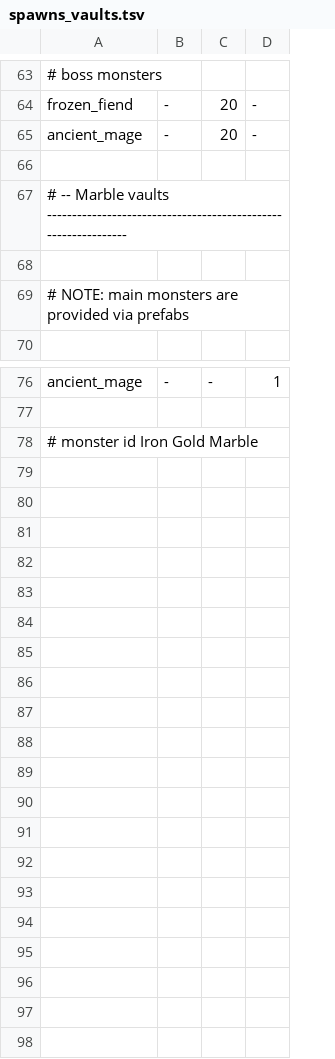
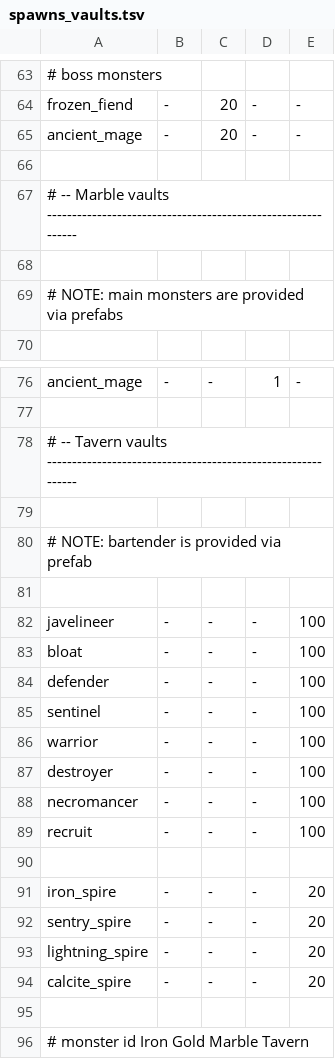
Before and after one commit to kiedtl/roguelike, a TSV file: data/spawns_vaults.tsv, drawn as a sheet; only a part is shown, gaps mark what is left out; the diff covers the shown part only; the diff names each change by its address in the sheet, - before the commit and + after, or states it on an @@ line.

Commit message:
feat: add tavern vaults

```diff
--- a/data/spawns_vaults.tsv
+++ b/data/spawns_vaults.tsv
+column E, rows 64-65: - | -; row 76: -
-A67: …Marble vaults ---------------------------------------------------------------
+A67: …Marble vaults -------------------------------------------------------------
-A78: # monster id Iron Gold Marble
+A78: # -- Tavern vaults -------------------------------------------------------------
+row 79: (empty)
+row 80: # NOTE: bartender is provided via prefab
+row 81: (empty)
+row 82: javelineer | - | - | - | 100
+row 83: bloat | - | - | - | 100
+row 84: defender | - | - | - | 100
+row 85: sentinel | - | - | - | 100
+row 86: warrior | - | - | - | 100
+row 87: destroyer | - | - | - | 100
+row 88: necromancer | - | - | - | 100
+row 89: recruit | - | - | - | 100
+row 90: (empty)
+row 91: iron_spire | - | - | - | 20
+row 92: sentry_spire | - | - | - | 20
+row 93: lightning_spire | - | - | - | 20
+row 94: calcite_spire | - | - | - | 20
+row 95: (empty)
+row 96: # monster id Iron Gold Marble Tavern
```
Also changed, not shown: 1 edited cell elsewhere in this file, 11 other files.
